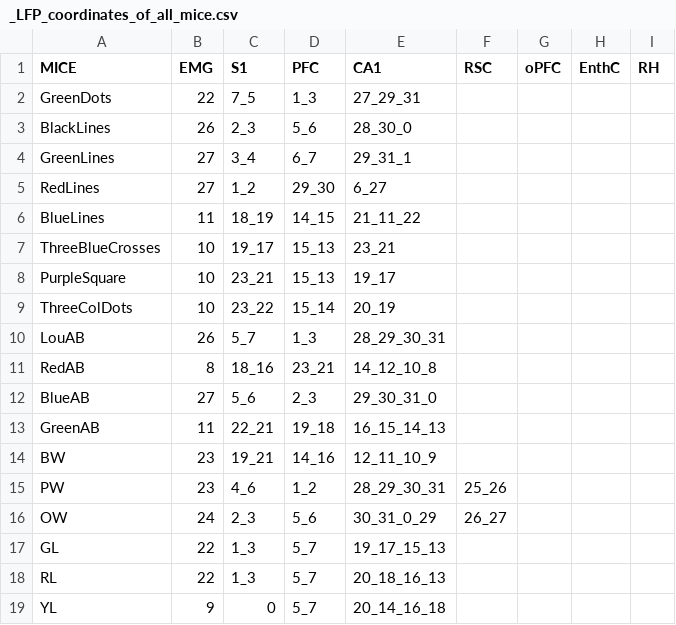
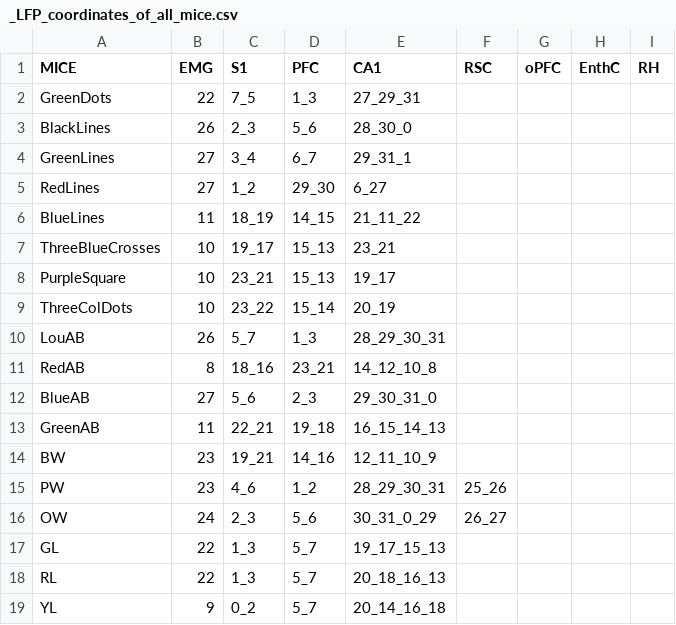
Before and after one commit to melodieborel/HayLabAnalysis, a CSV file: python/_LFP_coordinates_of_all_mice.csv, drawn as a sheet.

```diff
--- a/python/_LFP_coordinates_of_all_mice.csv
+++ b/python/_LFP_coordinates_of_all_mice.csv
@@ -18,2 +18,2 @@ GL,22,1_3,5_7,19_17_15_13,,,,,
 RL,22,1_3,5_7,20_18_16_13,,,,,
-YL,9,0,5_7,20_14_16_18,,,,,
+YL,9,0_2,5_7,20_14_16_18,,,,,
```
Also changed, not shown: 1 other file.
